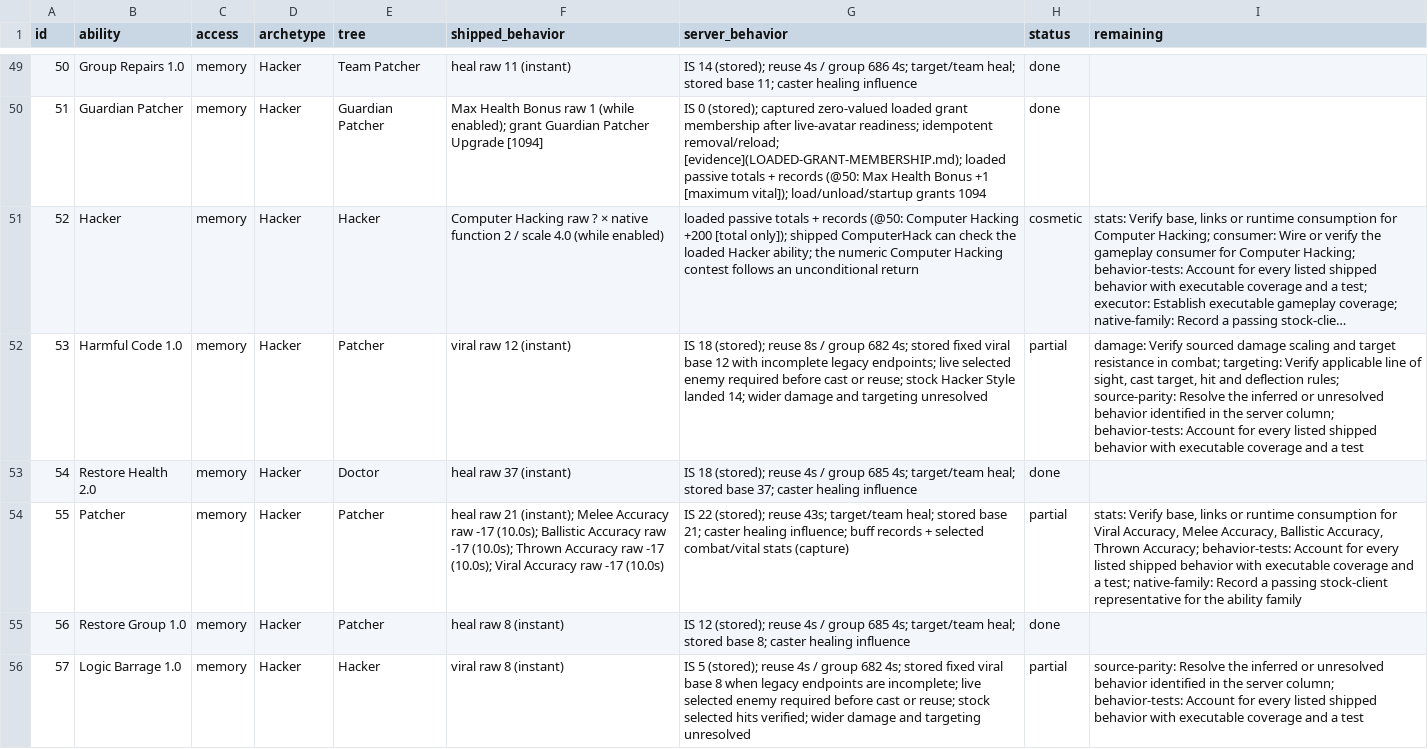
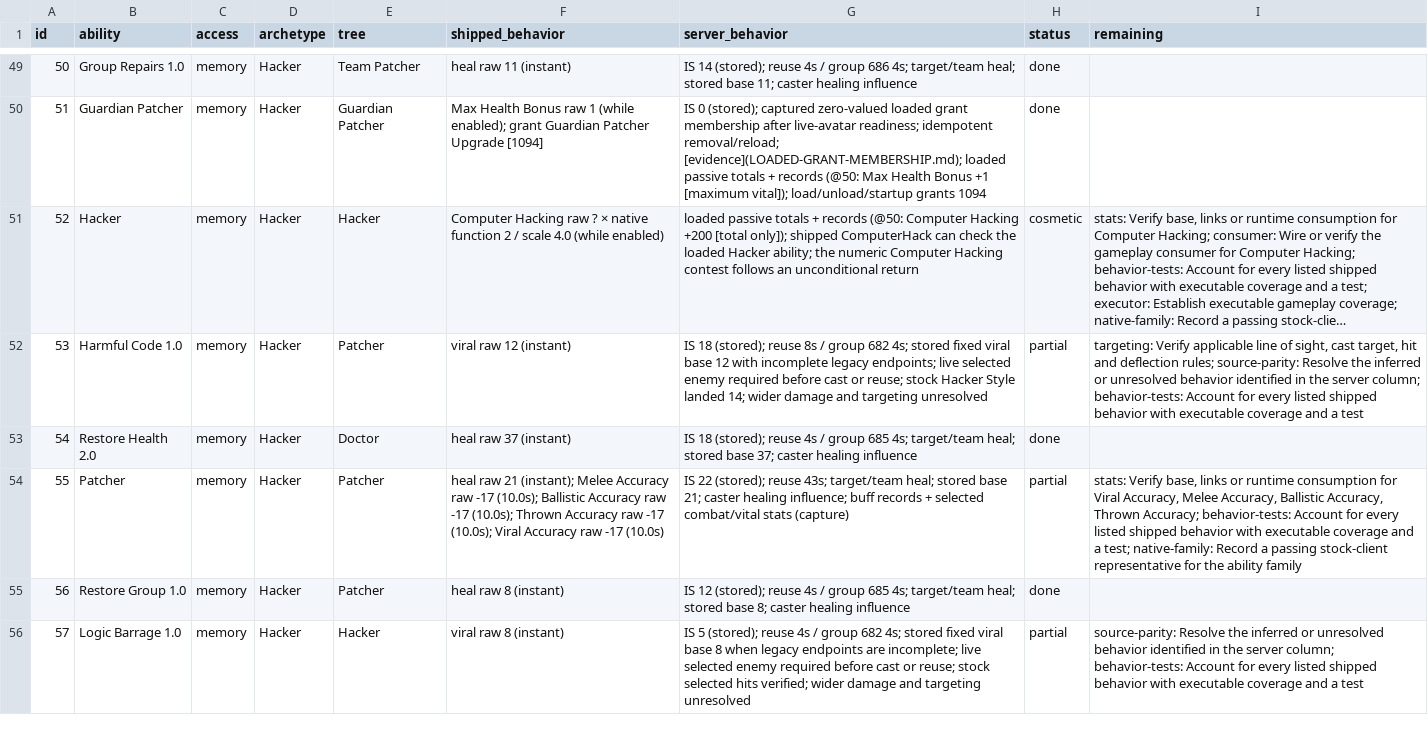
Before and after one commit to kylebrussell/mxo-hd, a CSV file: docs/ABILITY-PARITY.csv, drawn as a sheet; only a part is shown, gaps mark what is left out; long unchanged cells end in …; the diff covers the shown part only; the diff names each change by its address in the sheet, - before the commit and + after, or states it on an @@ line.

Commit message:
Credit four native starter viral resistance checks

```diff
--- a/docs/ABILITY-PARITY.csv
+++ b/docs/ABILITY-PARITY.csv
-I52 (remaining): damage: Verify sourced damage scaling and target resistance in combat; targeting: Verify…
+I52 (remaining): targeting: Verify…
```
Also changed, not shown: 3 edited cells elsewhere in this file, 1 other file.
